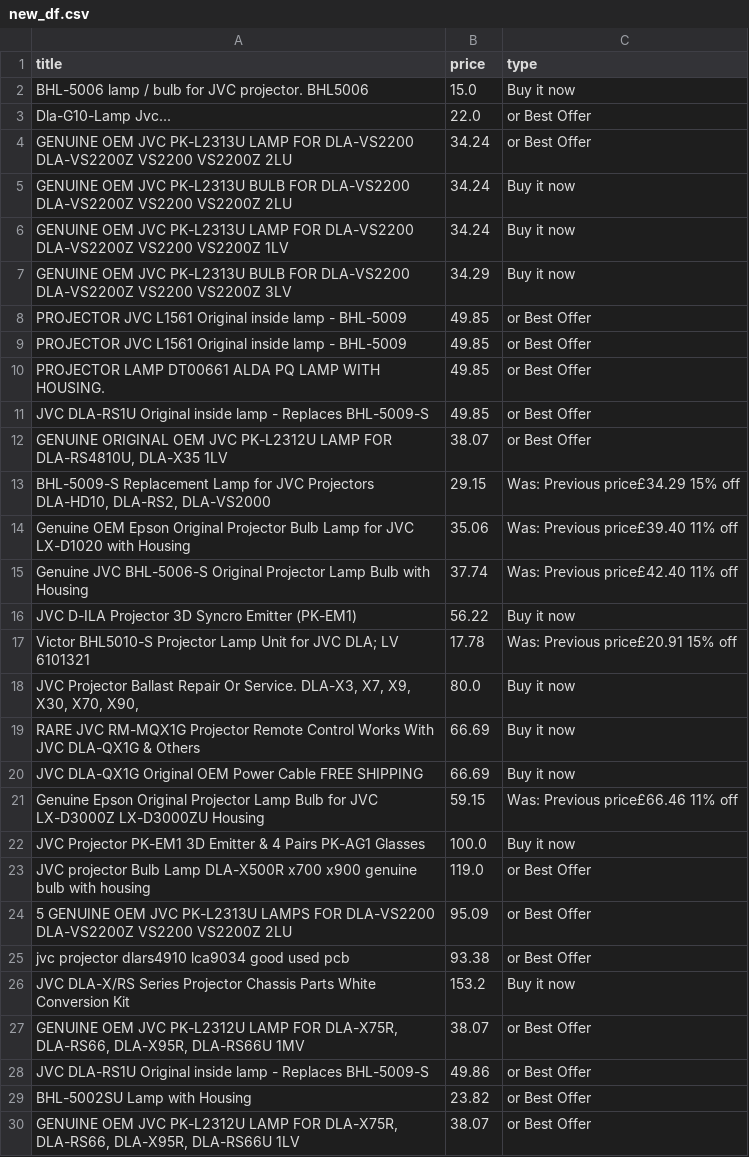
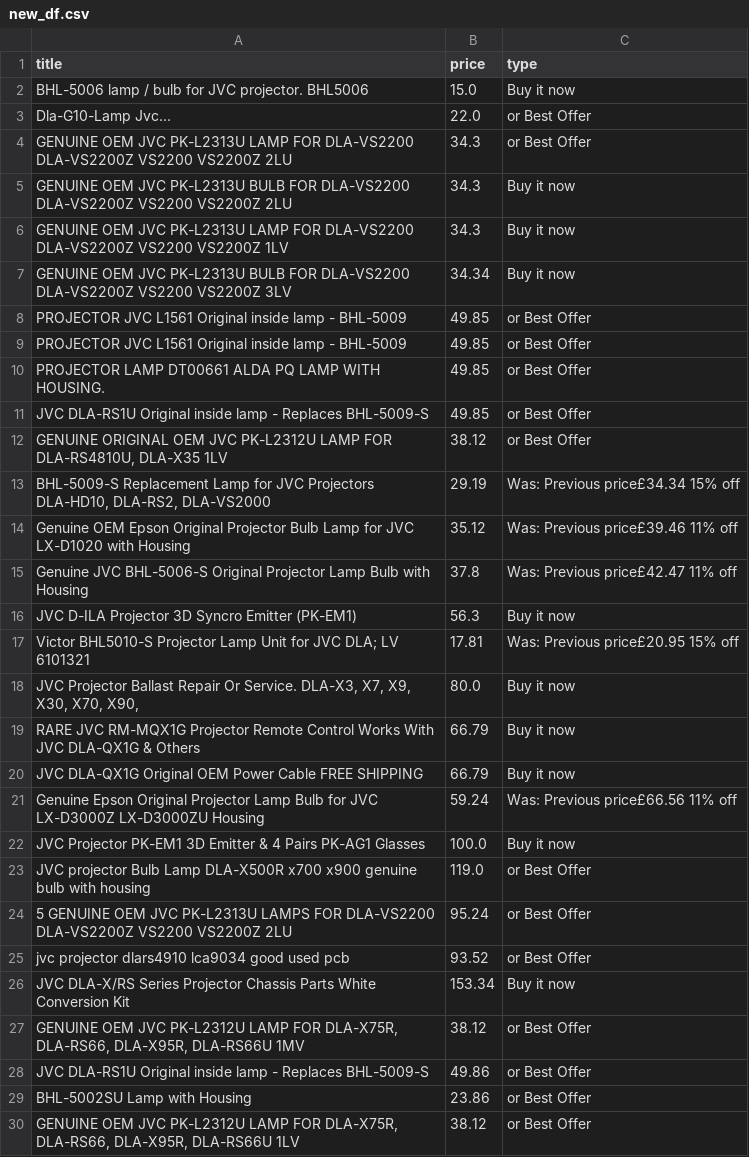
Before and after one commit to LFCottrell/Ebay_JVC, a CSV file: new_df.csv, drawn as a sheet; only a part is shown; the diff covers the shown part only.

```diff
--- a/new_df.csv
+++ b/new_df.csv
@@ -3,6 +3,6 @@ BHL-5006 lamp / bulb for JVC projector. BHL5006,15.0,Buy it now
 Dla-G10-Lamp Jvc...,22.0,or Best Offer
-GENUINE OEM JVC PK-L2313U LAMP FOR DLA-VS2200 DLA-VS2200Z VS2200 VS2200Z 2LU,34.24,or Best Offer
-GENUINE OEM JVC PK-L2313U BULB FOR DLA-VS2200 DLA-VS2200Z VS2200 VS2200Z 2LU,34.24,Buy it now
-GENUINE OEM JVC PK-L2313U LAMP FOR DLA-VS2200 DLA-VS2200Z VS2200 VS2200Z 1LV,34.24,Buy it now
-GENUINE OEM JVC PK-L2313U BULB FOR DLA-VS2200 DLA-VS2200Z VS2200 VS2200Z 3LV,34.29,Buy it now
+GENUINE OEM JVC PK-L2313U LAMP FOR DLA-VS2200 DLA-VS2200Z VS2200 VS2200Z 2LU,34.3,or Best Offer
+GENUINE OEM JVC PK-L2313U BULB FOR DLA-VS2200 DLA-VS2200Z VS2200 VS2200Z 2LU,34.3,Buy it now
+GENUINE OEM JVC PK-L2313U LAMP FOR DLA-VS2200 DLA-VS2200Z VS2200 VS2200Z 1LV,34.3,Buy it now
+GENUINE OEM JVC PK-L2313U BULB FOR DLA-VS2200 DLA-VS2200Z VS2200 VS2200Z 3LV,34.34,Buy it now
 PROJECTOR JVC L1561 Original inside lamp - BHL-5009,49.85,or Best Offer
@@ -11,20 +11,20 @@ PROJECTOR LAMP DT00661 ALDA PQ LAMP WITH HOUSING.,49.85,or Best Offer
 JVC DLA-RS1U Original inside lamp - Replaces BHL-5009-S,49.85,or Best Offer
-"GENUINE ORIGINAL OEM JVC PK-L2312U LAMP FOR DLA-RS4810U, DLA-X35 1LV",38.07,or Best Offer
-"BHL-5009-S Replacement Lamp for JVC Projectors DLA-HD10, DLA-RS2, DLA-VS2000",29.15,Was: Previous price£34.29  15% off
-Genuine OEM Epson Original Projector Bulb Lamp for JVC LX-D1020 with Housing,35.06,Was: Previous price£39.40  11% off
-Genuine JVC BHL-5006-S Original Projector Lamp Bulb with Housing,37.74,Was: Previous price£42.40  11% off
-JVC D-ILA Projector 3D Syncro Emitter (PK-EM1),56.22,Buy it now
-Victor BHL5010-S Projector Lamp Unit for JVC DLA; LV 6101321,17.78,Was: Previous price£20.91  15% off
+"GENUINE ORIGINAL OEM JVC PK-L2312U LAMP FOR DLA-RS4810U, DLA-X35 1LV",38.12,or Best Offer
+"BHL-5009-S Replacement Lamp for JVC Projectors DLA-HD10, DLA-RS2, DLA-VS2000",29.19,Was: Previous price£34.34  15% off
+Genuine OEM Epson Original Projector Bulb Lamp for JVC LX-D1020 with Housing,35.12,Was: Previous price£39.46  11% off
+Genuine JVC BHL-5006-S Original Projector Lamp Bulb with Housing,37.8,Was: Previous price£42.47  11% off
+JVC D-ILA Projector 3D Syncro Emitter (PK-EM1),56.3,Buy it now
+Victor BHL5010-S Projector Lamp Unit for JVC DLA; LV 6101321,17.81,Was: Previous price£20.95  15% off
 "JVC Projector Ballast Repair Or Service. DLA-X3, X7,  X9, X30, X70, X90,",80.0,Buy it now
-RARE JVC RM-MQX1G Projector Remote Control Works With JVC DLA-QX1G & Others,66.69,Buy it now
-JVC DLA-QX1G Original OEM Power Cable FREE SHIPPING,66.69,Buy it now
-Genuine Epson Original Projector Lamp Bulb for JVC LX-D3000Z LX-D3000ZU Housing,59.15,Was: Previous price£66.46  11% off
+RARE JVC RM-MQX1G Projector Remote Control Works With JVC DLA-QX1G & Others,66.79,Buy it now
+JVC DLA-QX1G Original OEM Power Cable FREE SHIPPING,66.79,Buy it now
+Genuine Epson Original Projector Lamp Bulb for JVC LX-D3000Z LX-D3000ZU Housing,59.24,Was: Previous price£66.56  11% off
 JVC Projector PK-EM1 3D Emitter & 4 Pairs PK-AG1 Glasses,100.0,Buy it now
 JVC projector Bulb Lamp DLA-X500R x700 x900 genuine bulb with housing,119.0,or Best Offer
-5 GENUINE OEM JVC PK-L2313U LAMPS FOR DLA-VS2200 DLA-VS2200Z VS2200 VS2200Z 2LU,95.09,or Best Offer
-jvc projector dlars4910 lca9034 good used pcb,93.38,or Best Offer
-JVC DLA-X/RS Series Projector Chassis Parts White Conversion Kit,153.2,Buy it now
-"GENUINE OEM JVC PK-L2312U LAMP FOR DLA-X75R, DLA-RS66, DLA-X95R, DLA-RS66U 1MV",38.07,or Best Offer
+5 GENUINE OEM JVC PK-L2313U LAMPS FOR DLA-VS2200 DLA-VS2200Z VS2200 VS2200Z 2LU,95.24,or Best Offer
+jvc projector dlars4910 lca9034 good used pcb,93.52,or Best Offer
+JVC DLA-X/RS Series Projector Chassis Parts White Conversion Kit,153.34,Buy it now
+"GENUINE OEM JVC PK-L2312U LAMP FOR DLA-X75R, DLA-RS66, DLA-X95R, DLA-RS66U 1MV",38.12,or Best Offer
 JVC DLA-RS1U Original inside lamp - Replaces BHL-5009-S,49.86,or Best Offer
-BHL-5002SU Lamp with Housing,23.82,or Best Offer
-"GENUINE OEM JVC PK-L2312U LAMP FOR DLA-X75R, DLA-RS66, DLA-X95R, DLA-RS66U 1LV",38.07,or Best Offer
+BHL-5002SU Lamp with Housing,23.86,or Best Offer
+"GENUINE OEM JVC PK-L2312U LAMP FOR DLA-X75R, DLA-RS66, DLA-X95R, DLA-RS66U 1LV",38.12,or Best Offer
```
Also changed, not shown: 5 edited cells elsewhere in this file, output_auction.csv.
